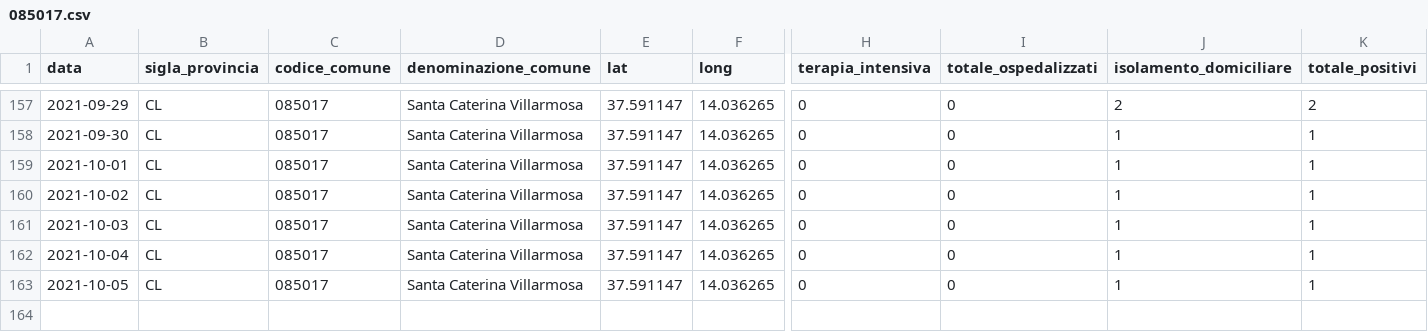
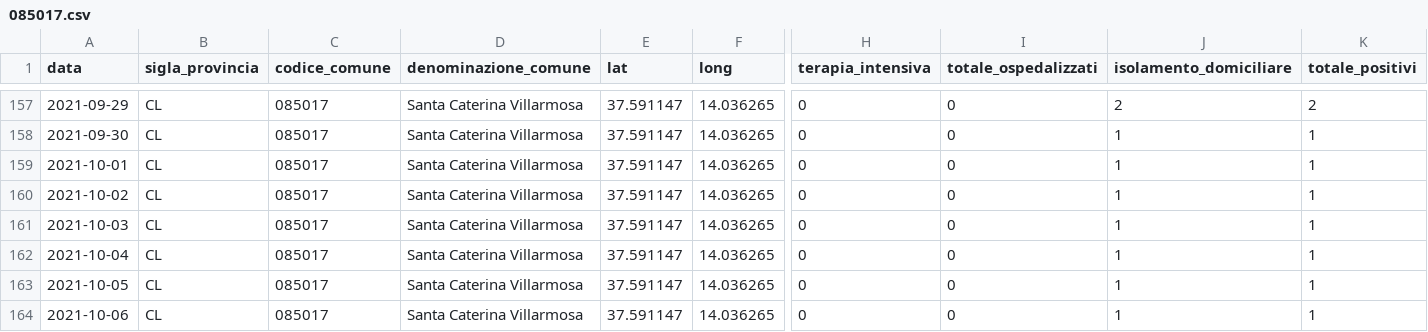
Before and after one commit to opendatasicilia/informa-covid19, a CSV file: dati/informacovid/085017/085017.csv, drawn as a sheet; only a part is shown, gaps mark what is left out; rows hold the shown columns only; the diff names each change by its address in the sheet, - before the commit and + after, or states it on an @@ line.

```diff
--- a/dati/informacovid/085017/085017.csv
+++ b/dati/informacovid/085017/085017.csv
+row 164: 2021-10-06 | CL | 085017 | Santa Caterina Villarmosa | 37.591147 | 14.036265 | 0 | 0 | 1 | 1
```
Also changed, not shown: dati/informacovid/085001/085001.csv, dati/informacovid/085004/085004.csv, 20 other files.
